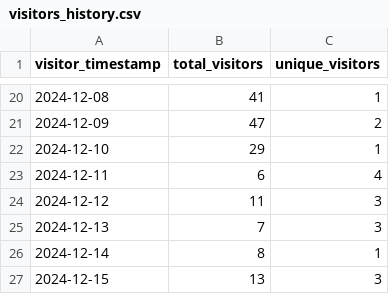
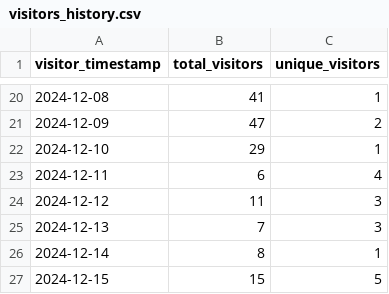
Before and after one commit to ionutms/KiCAD_Symbol_Generator, a CSV file: repo_traffic_data/visitors_history.csv, drawn as a sheet; only a part is shown, gaps mark what is left out.

```diff
--- a/repo_traffic_data/visitors_history.csv
+++ b/repo_traffic_data/visitors_history.csv
@@ -26,2 +26,2 @@ visitor_timestamp,total_visitors,unique_visitors
 "2024-12-14",8,1
-"2024-12-15",13,3
+"2024-12-15",15,5
```
Also changed, not shown: repo_traffic_data/clones_history.csv.
